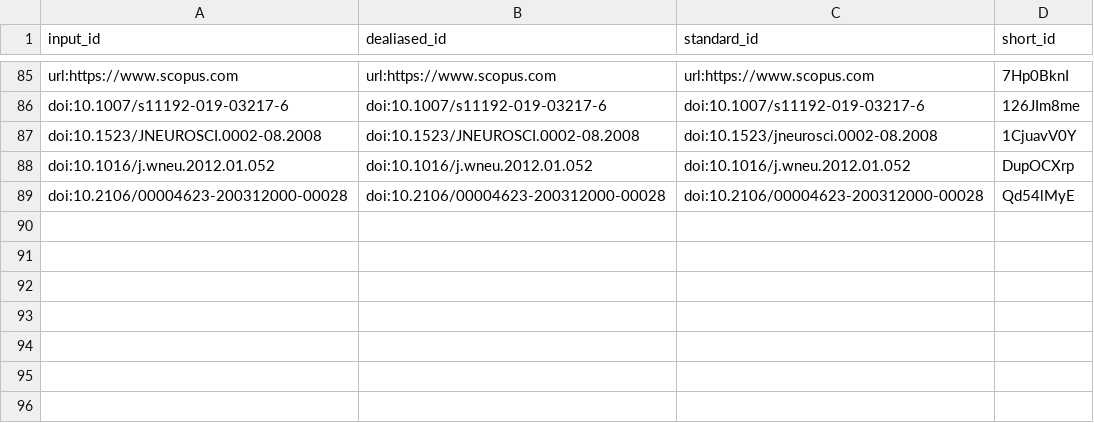
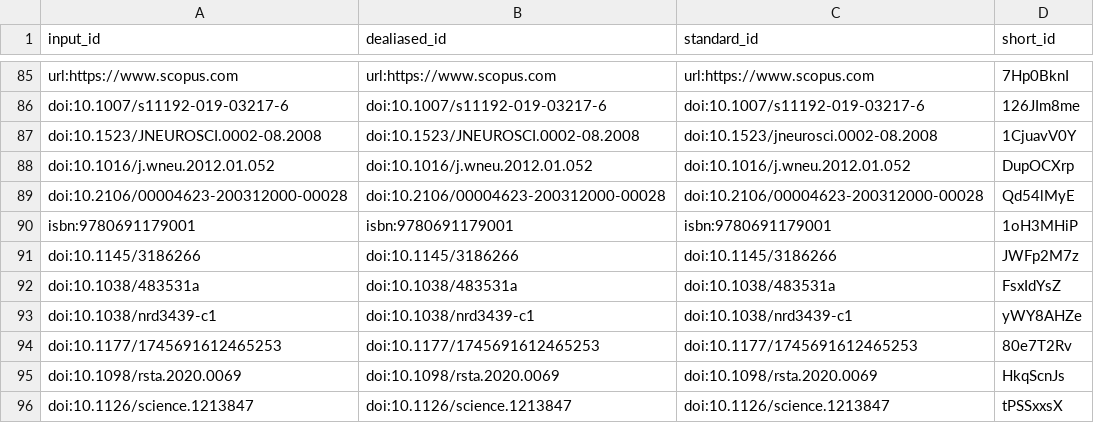
Before and after one commit to greenelab/ben_heil_dissertation, a TSV file: citations.tsv, drawn as a sheet; only a part is shown, gaps mark what is left out; the diff names each change by its address in the sheet, - before the commit and + after, or states it on an @@ line.

```diff
--- a/citations.tsv
+++ b/citations.tsv
+row 90: isbn:9780691179001 | isbn:9780691179001 | isbn:9780691179001 | 1oH3MHiP
+row 91: doi:10.1145/3186266 | doi:10.1145/3186266 | doi:10.1145/3186266 | JWFp2M7z
+row 92: doi:10.1038/483531a | doi:10.1038/483531a | doi:10.1038/483531a | FsxIdYsZ
+row 93: doi:10.1038/nrd3439-c1 | doi:10.1038/nrd3439-c1 | doi:10.1038/nrd3439-c1 | yWY8AHZe
+row 94: doi:10.1177/1745691612465253 | doi:10.1177/1745691612465253 | doi:10.1177/1745691612465253 | 80e7T2Rv
+row 95: doi:10.1098/rsta.2020.0069 | doi:10.1098/rsta.2020.0069 | doi:10.1098/rsta.2020.0069 | HkqScnJs
+row 96: doi:10.1126/science.1213847 | doi:10.1126/science.1213847 | doi:10.1126/science.1213847 | tPSSxxsX
```
Also changed, not shown: 7 other files.
